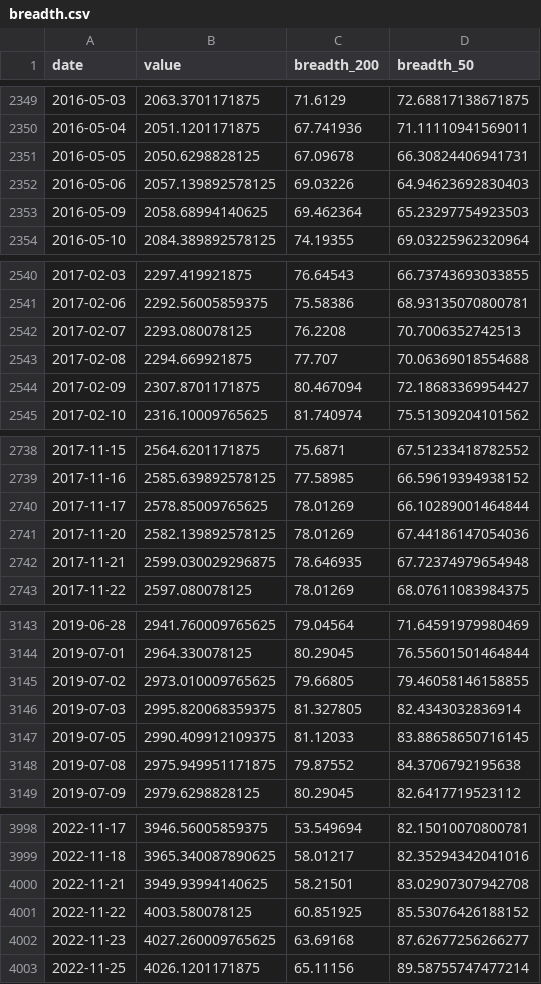
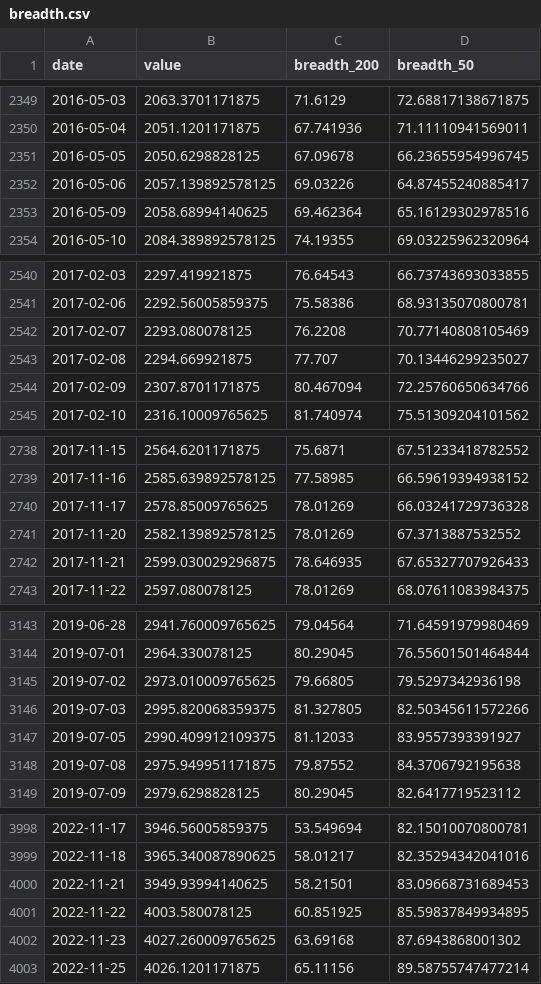
Before and after one commit to BamHIHedgeFundCEO/bamhi-web-2.0, a CSV file: data/breadth.csv, drawn as a sheet; only a part is shown, gaps mark what is left out; the diff covers the shown part only.

```diff
--- a/data/breadth.csv
+++ b/data/breadth.csv
@@ -2350,5 +2350,5 @@ date,value,breadth_200,breadth_50
 2016-05-04,2051.1201171875,67.741936,71.11110941569011
-2016-05-05,2050.6298828125,67.09678,66.30824406941731
-2016-05-06,2057.139892578125,69.03226,64.94623692830403
-2016-05-09,2058.68994140625,69.462364,65.23297754923503
+2016-05-05,2050.6298828125,67.09678,66.23655954996745
+2016-05-06,2057.139892578125,69.03226,64.87455240885417
+2016-05-09,2058.68994140625,69.462364,65.16129302978516
 2016-05-10,2084.389892578125,74.19355,69.03225962320964
@@ -2541,5 +2541,5 @@ date,value,breadth_200,breadth_50
 2017-02-06,2292.56005859375,75.58386,68.93135070800781
-2017-02-07,2293.080078125,76.2208,70.7006352742513
-2017-02-08,2294.669921875,77.707,70.06369018554688
-2017-02-09,2307.8701171875,80.467094,72.18683369954427
+2017-02-07,2293.080078125,76.2208,70.77140808105469
+2017-02-08,2294.669921875,77.707,70.13446299235027
+2017-02-09,2307.8701171875,80.467094,72.25760650634766
 2017-02-10,2316.10009765625,81.740974,75.51309204101562
@@ -2739,5 +2739,5 @@ date,value,breadth_200,breadth_50
 2017-11-16,2585.639892578125,77.58985,66.59619394938152
-2017-11-17,2578.85009765625,78.01269,66.10289001464844
-2017-11-20,2582.139892578125,78.01269,67.44186147054036
-2017-11-21,2599.030029296875,78.646935,67.72374979654948
+2017-11-17,2578.85009765625,78.01269,66.03241729736328
+2017-11-20,2582.139892578125,78.01269,67.3713887532552
+2017-11-21,2599.030029296875,78.646935,67.65327707926433
 2017-11-22,2597.080078125,78.01269,68.07611083984375
@@ -3144,5 +3144,5 @@ date,value,breadth_200,breadth_50
 2019-07-01,2964.330078125,80.29045,76.55601501464844
-2019-07-02,2973.010009765625,79.66805,79.46058146158855
-2019-07-03,2995.820068359375,81.327805,82.4343032836914
-2019-07-05,2990.409912109375,81.12033,83.88658650716145
+2019-07-02,2973.010009765625,79.66805,79.5297342936198
+2019-07-03,2995.820068359375,81.327805,82.50345611572266
+2019-07-05,2990.409912109375,81.12033,83.9557393391927
 2019-07-08,2975.949951171875,79.87552,84.3706792195638
@@ -3999,5 +3999,5 @@ date,value,breadth_200,breadth_50
 2022-11-18,3965.340087890625,58.01217,82.35294342041016
-2022-11-21,3949.93994140625,58.21501,83.02907307942708
-2022-11-22,4003.580078125,60.851925,85.53076426188152
-2022-11-23,4027.260009765625,63.69168,87.62677256266277
+2022-11-21,3949.93994140625,58.21501,83.09668731689453
+2022-11-22,4003.580078125,60.851925,85.59837849934895
+2022-11-23,4027.260009765625,63.69168,87.6943868001302
 2022-11-25,4026.1201171875,65.11156,89.58755747477214
```
Also changed, not shown: 3 edited cells elsewhere in this file, data/darkpool_results.csv, data/mr_kings.csv, 46 other files.
